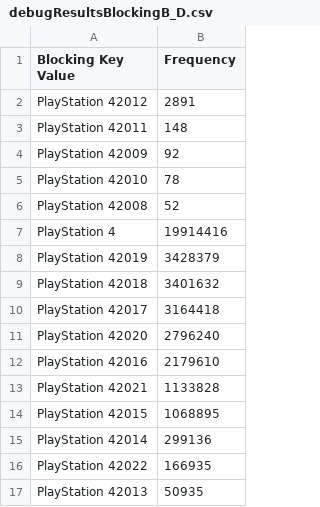
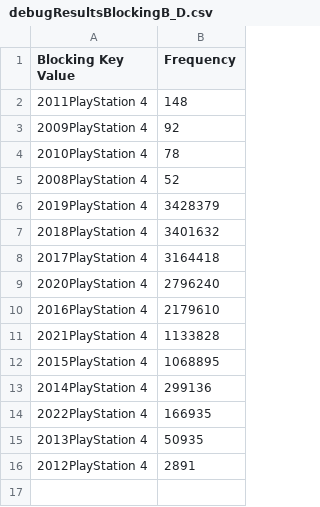
Before and after one commit to SunguKang/WebdataIntegration-, a CSV file: java/data/output/debugResultsBlockingB_D.csv, drawn as a sheet.

```diff
--- a/java/data/output/debugResultsBlockingB_D.csv
+++ b/java/data/output/debugResultsBlockingB_D.csv
@@ -1,17 +1,16 @@
 "Blocking Key Value","Frequency"
-"PlayStation 42012","2891"
-"PlayStation 42011","148"
-"PlayStation 42009","92"
-"PlayStation 42010","78"
-"PlayStation 42008","52"
-"PlayStation 4","19914416"
-"PlayStation 42019","3428379"
-"PlayStation 42018","3401632"
-"PlayStation 42017","3164418"
-"PlayStation 42020","2796240"
-"PlayStation 42016","2179610"
-"PlayStation 42021","1133828"
-"PlayStation 42015","1068895"
-"PlayStation 42014","299136"
-"PlayStation 42022","166935"
-"PlayStation 42013","50935"
+"2011PlayStation 4","148"
+"2009PlayStation 4","92"
+"2010PlayStation 4","78"
+"2008PlayStation 4","52"
+"2019PlayStation 4","3428379"
+"2018PlayStation 4","3401632"
+"2017PlayStation 4","3164418"
+"2020PlayStation 4","2796240"
+"2016PlayStation 4","2179610"
+"2021PlayStation 4","1133828"
+"2015PlayStation 4","1068895"
+"2014PlayStation 4","299136"
+"2022PlayStation 4","166935"
+"2013PlayStation 4","50935"
+"2012PlayStation 4","2891"
```
Also changed, not shown: java/data/output/debugResultsBlockingC_D.csv, java/data/output/debugResultsMatchingRuleA_B.csv, 54 other files.
